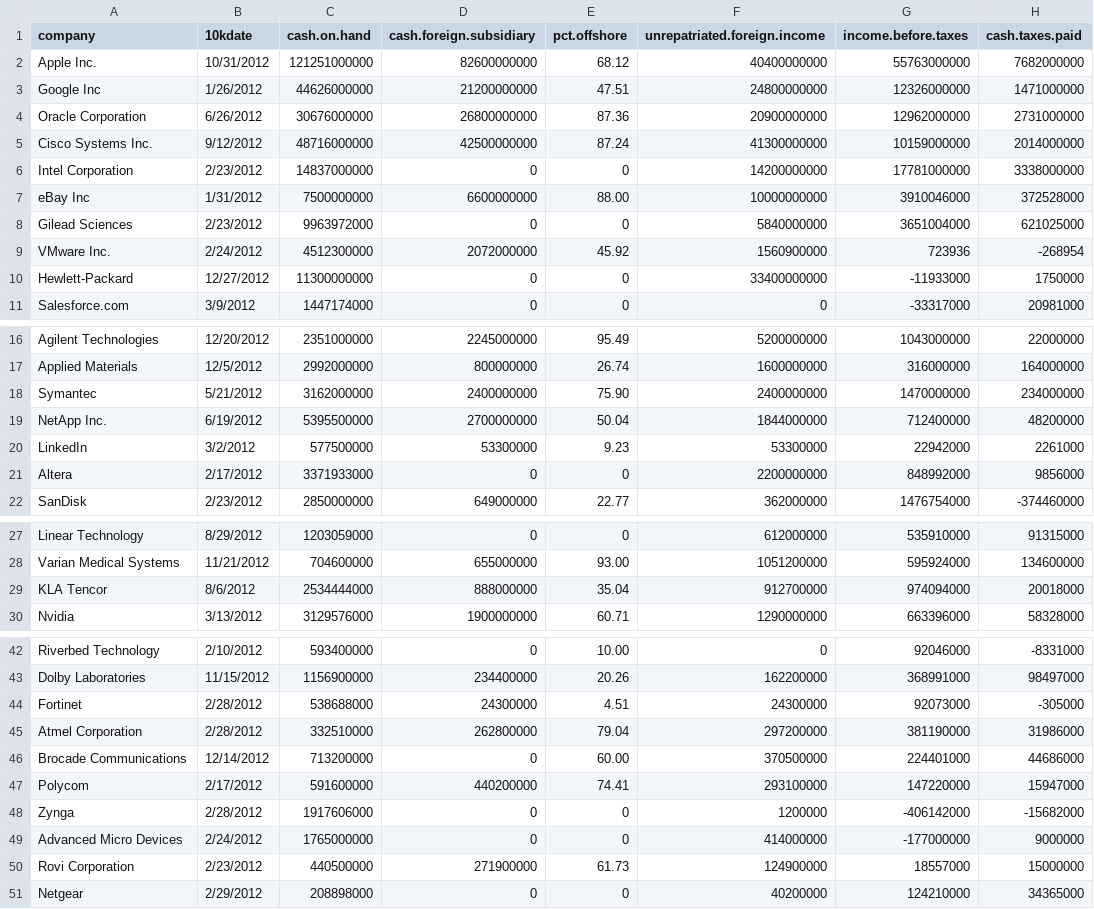
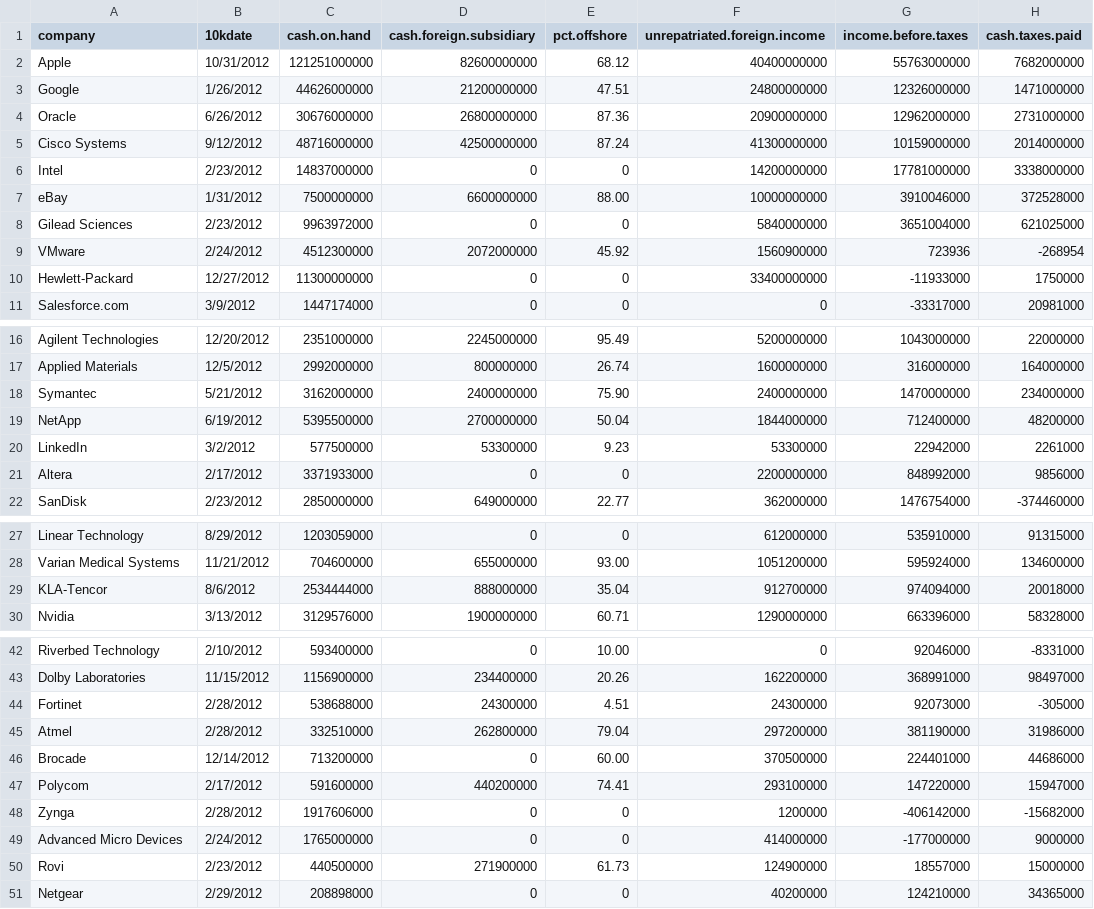
Before and after one commit to cirlabs/sv-taxes, a CSV file: sv_taxes/base/static/data/sv-top-50-updated.csv, drawn as a sheet; only a part is shown, gaps mark what is left out; the diff covers the shown part only; the diff names each change by its address in the sheet, - before the commit and + after, or states it on an @@ line.

```diff
--- a/sv_taxes/base/static/data/sv-top-50-updated.csv
+++ b/sv_taxes/base/static/data/sv-top-50-updated.csv
-A2 (company): Apple Inc.
+A2 (company): Apple
-A3 (company): Google Inc
+A3 (company): Google
-A4 (company): Oracle Corporation
+A4 (company): Oracle
-A5 (company): Cisco Systems Inc.
+A5 (company): Cisco Systems
-A6 (company): Intel Corporation
+A6 (company): Intel
-A7 (company): eBay Inc
+A7 (company): eBay
-A9 (company): VMware Inc.
+A9 (company): VMware
-A19 (company): NetApp Inc.
+A19 (company): NetApp
-A29 (company): KLA Tencor
+A29 (company): KLA-Tencor
-A45 (company): Atmel Corporation
+A45 (company): Atmel
-A46 (company): Brocade Communications
+A46 (company): Brocade
-A50 (company): Rovi Corporation
+A50 (company): Rovi
```
Also changed, not shown: 1 edited cell elsewhere in this file, 2 other files.
